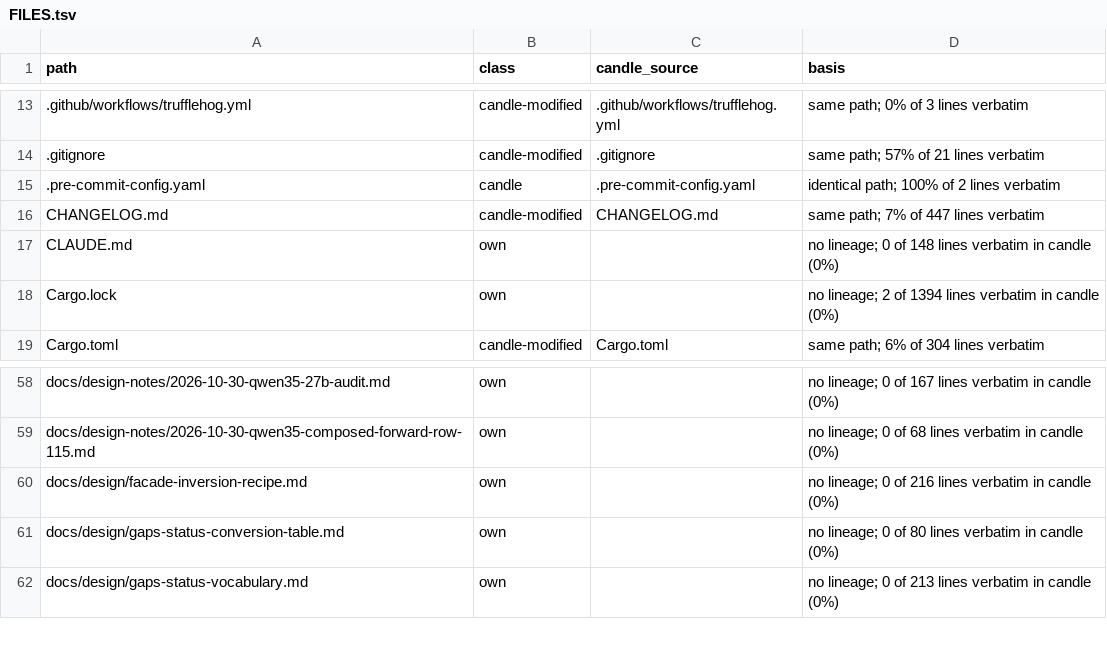
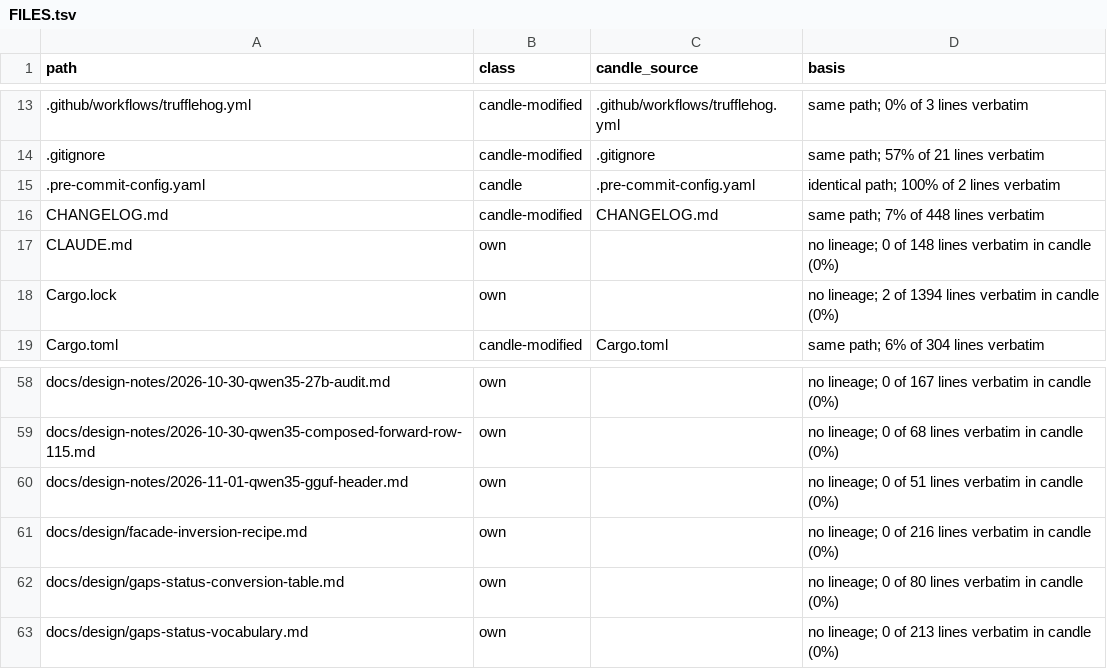
Before and after one commit to ciresnave/fuel, a TSV file: docs/provenance/FILES.tsv, drawn as a sheet; only a part is shown, gaps mark what is left out.

```diff
--- a/docs/provenance/FILES.tsv
+++ b/docs/provenance/FILES.tsv
@@ -15,3 +15,3 @@ path	class	candle_source	basis
 .pre-commit-config.yaml	candle	.pre-commit-config.yaml	identical path; 100% of 2 lines verbatim
-CHANGELOG.md	candle-modified	CHANGELOG.md	same path; 7% of 447 lines verbatim
+CHANGELOG.md	candle-modified	CHANGELOG.md	same path; 7% of 448 lines verbatim
 CLAUDE.md	own		no lineage; 0 of 148 lines verbatim in candle (0%)
@@ -59,2 +59,3 @@ docs/design-notes/2026-10-30-qwen35-27b-audit.md	own		no lineage; 0 of 167 lines
 docs/design-notes/2026-10-30-qwen35-composed-forward-row-115.md	own		no lineage; 0 of 68 lines verbatim in candle (0%)
+docs/design-notes/2026-11-01-qwen35-gguf-header.md	own		no lineage; 0 of 51 lines verbatim in candle (0%)
 docs/design/facade-inversion-recipe.md	own		no lineage; 0 of 216 lines verbatim in candle (0%)
```
Also changed, not shown: 1 other file.
